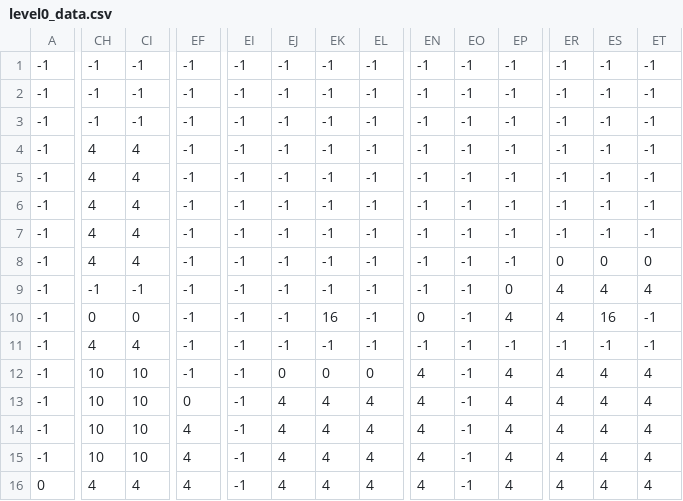
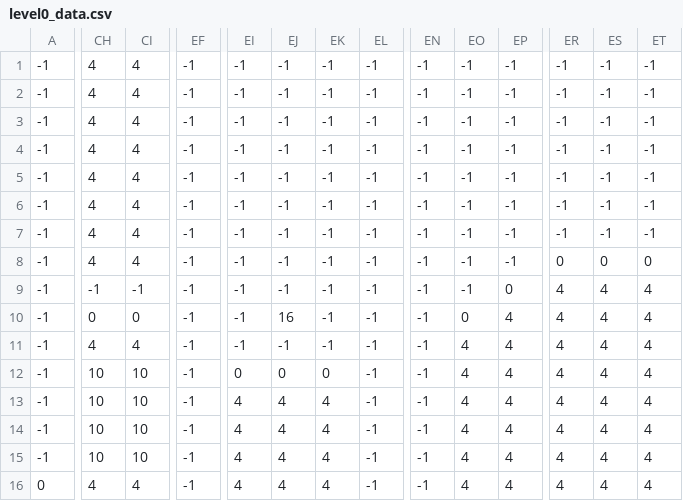
Before and after one commit to helington/Os-Maltrapilhos, a CSV file: assets/levels/level0_data.csv, drawn as a sheet; only a part is shown, gaps mark what is left out; the diff names each change by its address in the sheet, - before the commit and + after, or states it on an @@ line.

```diff
--- a/assets/levels/level0_data.csv
+++ b/assets/levels/level0_data.csv
-CH1:CH3: -1
+CH1:CH3: 4
-CI1:CI3: -1
+CI1:CI3: 4
-EJ10: -1
+EJ10: 16
-EK10: 16
+EK10: -1
-EN10: 0
+EN10: -1
-EO10: -1
+EO10: 0
-ES10: 16
+ES10: 4
-ET10:ET11: -1
+ET10:ET11: 4
-EO11:EO16: -1
+EO11:EO16: 4
-EP11: -1
+EP11: 4
-ER11: -1
+ER11: 4
-ES11: -1
+ES11: 4
-EI12: -1
+EI12: 0
-EL12: 0
+EL12: -1
-EN12:EN16: 4
+EN12:EN16: -1
-EF13: 0
+EF13: -1
-EI13:EI16: -1
+EI13:EI16: 4
-EL13:EL16: 4
+EL13:EL16: -1
-EF14:EF16: 4
+EF14:EF16: -1
```
Also changed, not shown: 7 other files.
